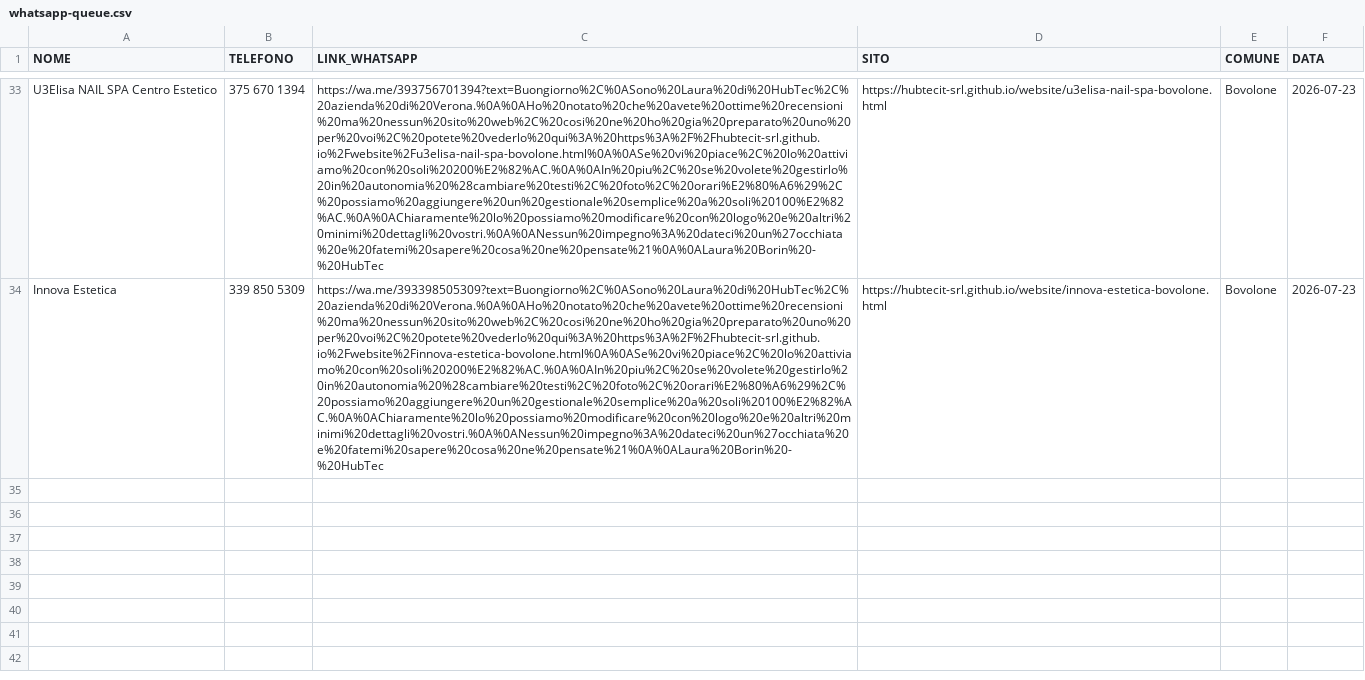
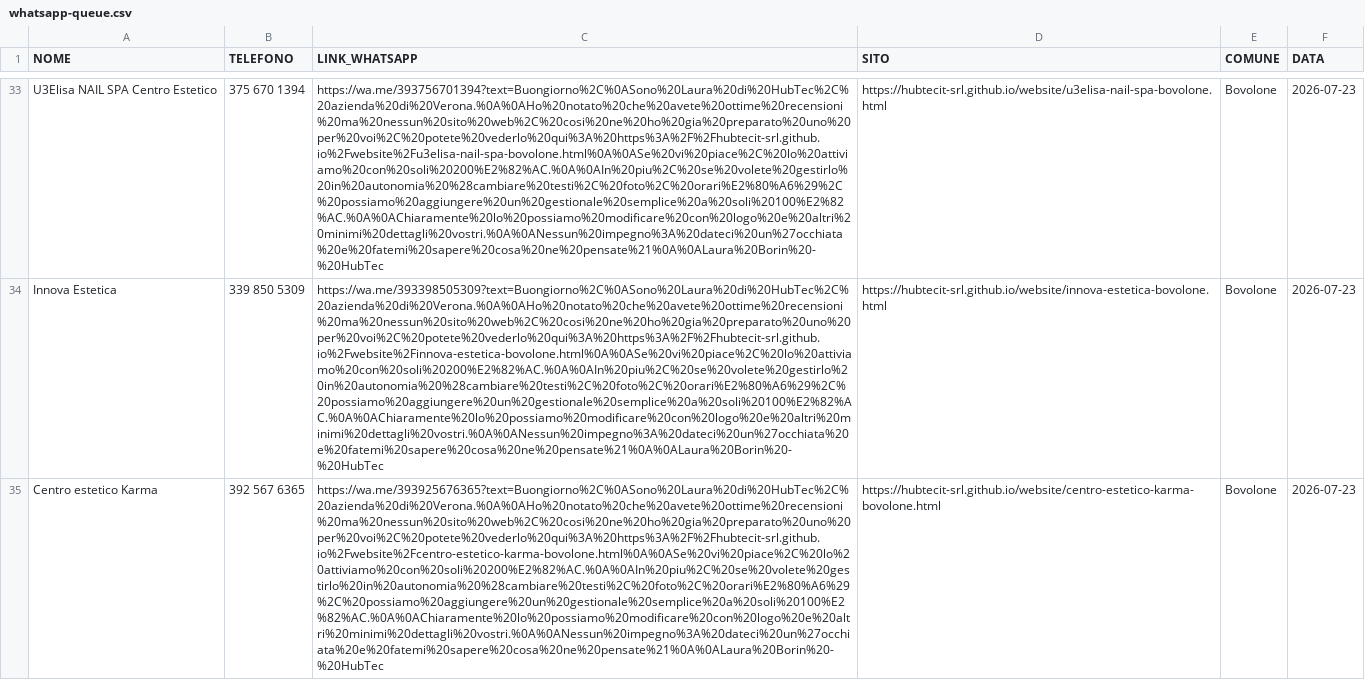
Before and after one commit to hubtecit-srl/website, a CSV file: whatsapp-queue.csv, drawn as a sheet; only a part is shown, gaps mark what is left out; the diff covers the shown part only; the diff names each change by its address in the sheet, - before the commit and + after, or states it on an @@ line.

Commit message:
Bovolone estetiste: +5 siti (Karma, Sorelle Nail, Glamour, Aurora, Ginetta)

```diff
--- a/whatsapp-queue.csv
+++ b/whatsapp-queue.csv
+row 35: Centro estetico Karma | 392 567 6365 | https://wa.me/393925676365?text=Buongiorno%2C%0ASono%20Laura%20di%20HubTec%2C%20azienda%20di%20Verona.%0A%0AHo%20notato%20che%20avete%20ottime%20recensioni%20ma%20nessun%20sito%20web%2C%20cosi%20ne%20ho%20gia%20preparato%20uno%20per%20voi%2C%20potete%20vederlo%20qui%3A%20https%3A%2F%2Fhubtecit-srl.github.io%2Fwebsite%2Fcentro-estetico-karma-bovolone.html%0A%0ASe%20vi%20piace%2C%20lo%20attiviamo%20con%20soli%20200%E2%82%AC.%0A%0AIn%20piu%2C%20se%20volete%20gestirlo%20in%20autonomia%20%28cambiare%20testi%2C%20foto%2C%20orari%E2%80%A6%29%2C%20possiamo%20aggiungere%20un%20gestionale%20semplice%20a%20soli%20100%E2%82%AC.%0A%0AChiaramente%20lo%20possiamo%20modificare%20con%20logo%20e%20altri%20minimi%20dettagli%20vostri.%0A%0ANessun%20impegno%3A%20dateci%20un%27occhiata%20e%20fatemi%20sapere%20cosa%20ne%20pensate%21%0A%0ALaura%20Borin%20-%20HubTec | https://hubtecit-srl.github.io/website/centro-estetico-karma-bovolone.html | Bovolone | 2026-07-23
```
Also changed, not shown: 1 added row elsewhere in this file, 7 other files.
